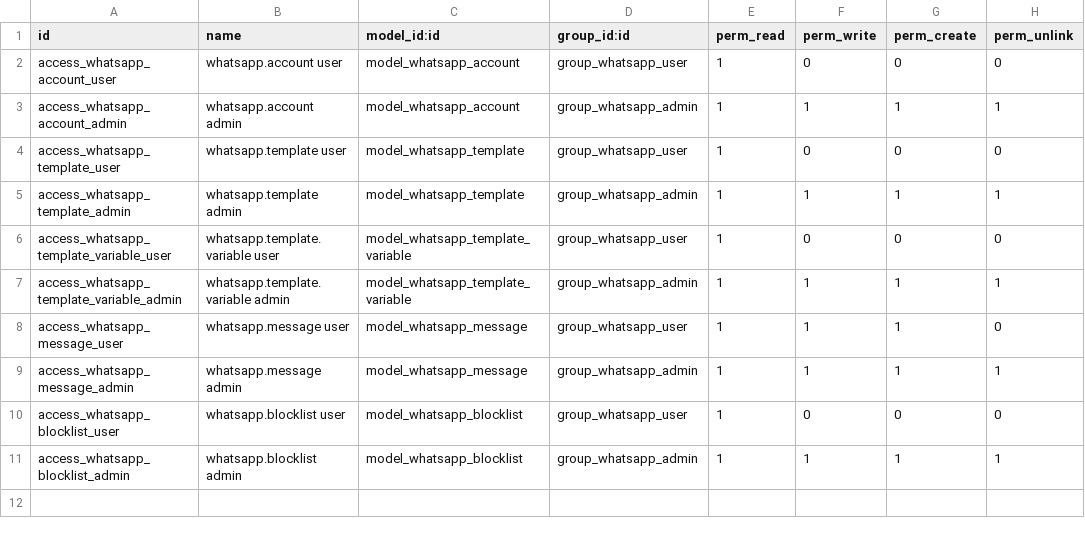
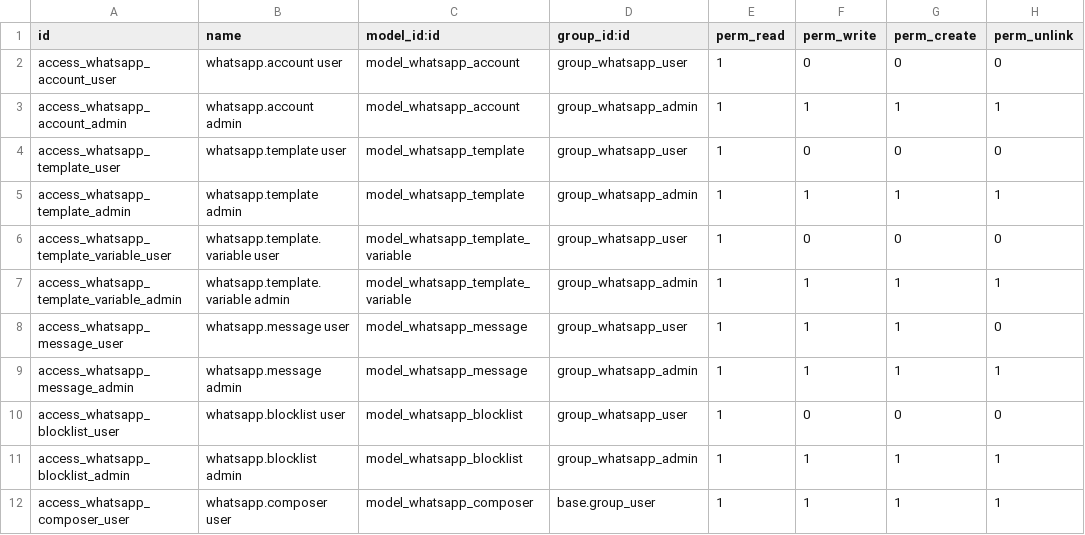
Before and after one commit to DevOpsMBAConsultings/mba_whatsapp_meta, a CSV file: security/ir.model.access.csv, drawn as a sheet; the diff names each change by its address in the sheet, - before the commit and + after, or states it on an @@ line.

Commit message:
feat(composer): asistente whatsapp.composer y boton/icono WhatsApp en contactos res.partner

```diff
--- a/security/ir.model.access.csv
+++ b/security/ir.model.access.csv
+row 12: access_whatsapp_composer_user | whatsapp.composer user | model_whatsapp_composer | base.group_user | 1 | 1 | 1 | 1
```
Also changed, not shown: 9 other files.
